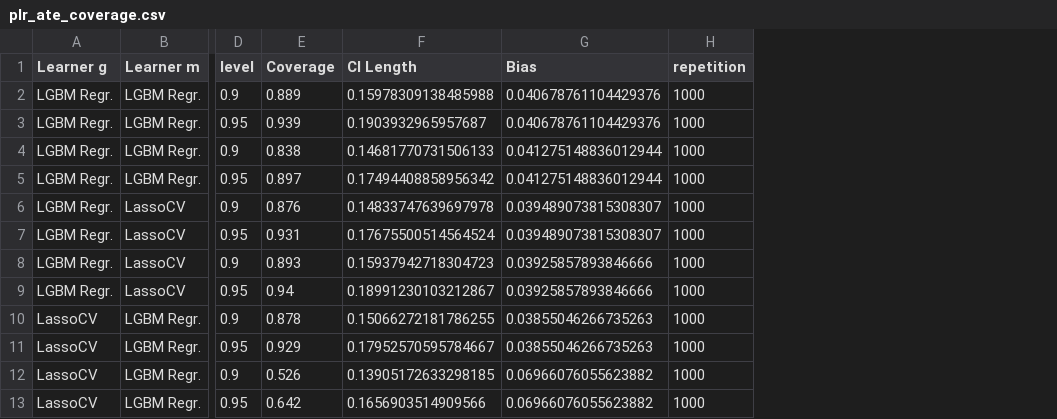
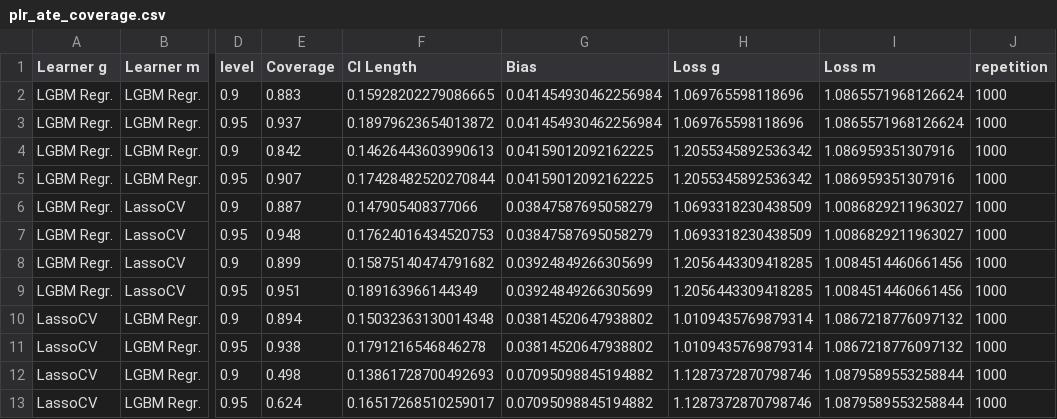
Before and after one commit to DoubleML/doubleml-coverage, a CSV file: results/plm/plr_ate_coverage.csv, drawn as a sheet; only a part is shown, gaps mark what is left out; the diff covers the shown part only; the diff names each change by its address in the sheet, - before the commit and + after, or states it on an @@ line.

```diff
--- a/results/plm/plr_ate_coverage.csv
+++ b/results/plm/plr_ate_coverage.csv
+column H (Loss g), rows 2-13: 1.069765598118696 | 1.069765598118696 | 1.2055345892536342 | 1.2055345892536342 | 1.0693318230438509 | 1.0693318230438509 | 1.2056443309418285 | 1.2056443309418285 | 1.0109435769879314 | 1.0109435769879314 | 1.1287372870798746 | 1.1287372870798746
+column I (Loss m), rows 2-13: 1.0865571968126624 | 1.0865571968126624 | 1.086959351307916 | 1.086959351307916 | 1.0086829211963027 | 1.0086829211963027 | 1.0084514460661456 | 1.0084514460661456 | 1.0867218776097132 | 1.0867218776097132 | 1.0879589553258844 | 1.0879589553258844
-E2 (Coverage): 0.889
+E2 (Coverage): 0.883
-F2 (CI Length): 0.15978309138485988
+F2 (CI Length): 0.15928202279086665
-G2:G3 (Bias): 0.040678761104429376
+G2:G3 (Bias): 0.041454930462256984
-E3 (Coverage): 0.939
+E3 (Coverage): 0.937
-F3 (CI Length): 0.1903932965957687
+F3 (CI Length): 0.18979623654013872
-E4 (Coverage): 0.838
+E4 (Coverage): 0.842
-F4 (CI Length): 0.14681770731506133
+F4 (CI Length): 0.14626443603990613
-G4:G5 (Bias): 0.041275148836012944
+G4:G5 (Bias): 0.04159012092162225
-E5 (Coverage): 0.897
+E5 (Coverage): 0.907
-F5 (CI Length): 0.17494408858956342
+F5 (CI Length): 0.17428482520270844
-E6 (Coverage): 0.876
+E6 (Coverage): 0.887
-F6 (CI Length): 0.14833747639697978
+F6 (CI Length): 0.147905408377066
-G6:G7 (Bias): 0.039489073815308307
+G6:G7 (Bias): 0.03847587695058279
-E7 (Coverage): 0.931
+E7 (Coverage): 0.948
-F7 (CI Length): 0.17675500514564524
+F7 (CI Length): 0.17624016434520753
-E8 (Coverage): 0.893
+E8 (Coverage): 0.899
-F8 (CI Length): 0.15937942718304723
+F8 (CI Length): 0.15875140474791682
-G8:G9 (Bias): 0.03925857893846666
+G8:G9 (Bias): 0.03924849266305699
-E9 (Coverage): 0.94
+E9 (Coverage): 0.951
-F9 (CI Length): 0.18991230103212867
+F9 (CI Length): 0.189163966144349
-E10 (Coverage): 0.878
+E10 (Coverage): 0.894
-F10 (CI Length): 0.15066272181786255
+F10 (CI Length): 0.15032363130014348
-G10:G11 (Bias): 0.03855046266735263
+G10:G11 (Bias): 0.03814520647938802
-E11 (Coverage): 0.929
+E11 (Coverage): 0.938
-F11 (CI Length): 0.17952570595784667
+F11 (CI Length): 0.1791216546846278
-E12 (Coverage): 0.526
+E12 (Coverage): 0.498
-F12 (CI Length): 0.13905172633298185
+F12 (CI Length): 0.13861728700492693
-G12:G13 (Bias): 0.06966076055623882
+G12:G13 (Bias): 0.07095098845194882
-E13 (Coverage): 0.642
+E13 (Coverage): 0.624
-F13 (CI Length): 0.1656903514909566
+F13 (CI Length): 0.16517268510259017
```
Also changed, not shown: 47 edited cells elsewhere in this file, 2 other files.
